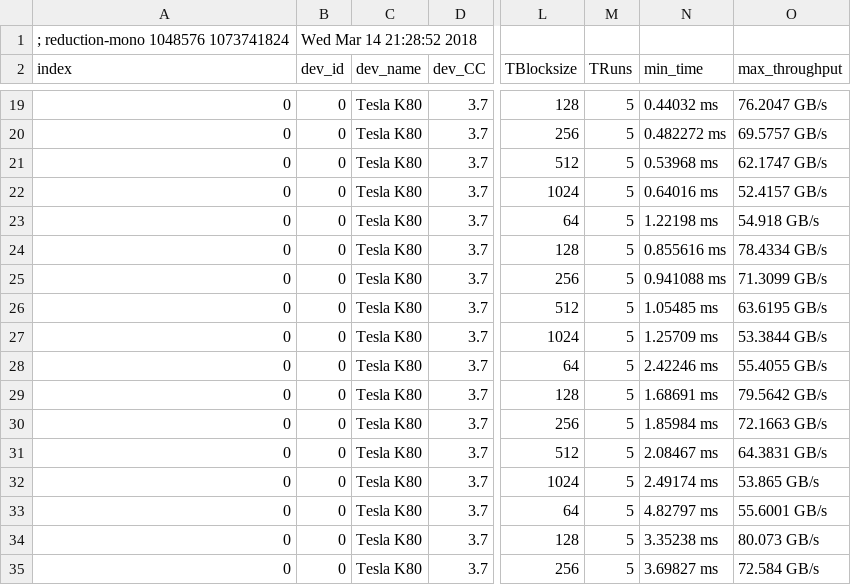
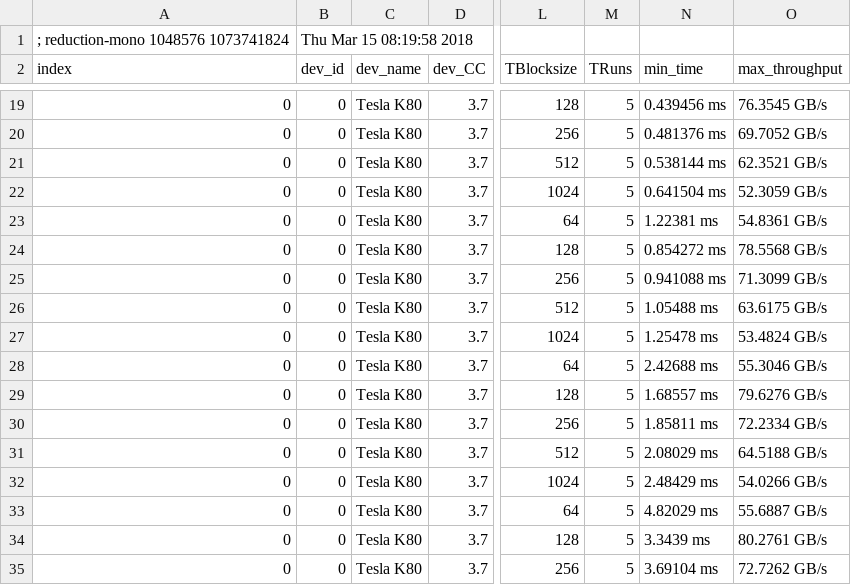
Before and after one commit to tdd11235813/cuda-stride-benchmark, a CSV file: results/K80/cuda-9.0.176/reduction-mono-823mhz.csv, drawn as a sheet; only a part is shown, gaps mark what is left out; the diff covers the shown part only; the diff names each change by its address in the sheet, - before the commit and + after, or states it on an @@ line.

```diff
--- a/results/K80/cuda-9.0.176/reduction-mono-823mhz.csv
+++ b/results/K80/cuda-9.0.176/reduction-mono-823mhz.csv
-B1 (dev_id): Wed Mar 14 21:28:52 2018
+B1 (dev_id): Thu Mar 15 08:19:58 2018
-N19 (min_time): 0.44032 ms
+N19 (min_time): 0.439456 ms
-O19 (max_throughput): 76.2047 GB/s
+O19 (max_throughput): 76.3545 GB/s
-N20 (min_time): 0.482272 ms
+N20 (min_time): 0.481376 ms
-O20 (max_throughput): 69.5757 GB/s
+O20 (max_throughput): 69.7052 GB/s
-N21 (min_time): 0.53968 ms
+N21 (min_time): 0.538144 ms
-O21 (max_throughput): 62.1747 GB/s
+O21 (max_throughput): 62.3521 GB/s
-N22 (min_time): 0.64016 ms
+N22 (min_time): 0.641504 ms
-O22 (max_throughput): 52.4157 GB/s
+O22 (max_throughput): 52.3059 GB/s
-N23 (min_time): 1.22198 ms
+N23 (min_time): 1.22381 ms
-O23 (max_throughput): 54.918 GB/s
+O23 (max_throughput): 54.8361 GB/s
-N24 (min_time): 0.855616 ms
+N24 (min_time): 0.854272 ms
-O24 (max_throughput): 78.4334 GB/s
+O24 (max_throughput): 78.5568 GB/s
-N26 (min_time): 1.05485 ms
+N26 (min_time): 1.05488 ms
-O26 (max_throughput): 63.6195 GB/s
+O26 (max_throughput): 63.6175 GB/s
-N27 (min_time): 1.25709 ms
+N27 (min_time): 1.25478 ms
-O27 (max_throughput): 53.3844 GB/s
+O27 (max_throughput): 53.4824 GB/s
-N28 (min_time): 2.42246 ms
+N28 (min_time): 2.42688 ms
-O28 (max_throughput): 55.4055 GB/s
+O28 (max_throughput): 55.3046 GB/s
-N29 (min_time): 1.68691 ms
+N29 (min_time): 1.68557 ms
-O29 (max_throughput): 79.5642 GB/s
+O29 (max_throughput): 79.6276 GB/s
-N30 (min_time): 1.85984 ms
+N30 (min_time): 1.85811 ms
-O30 (max_throughput): 72.1663 GB/s
+O30 (max_throughput): 72.2334 GB/s
-N31 (min_time): 2.08467 ms
+N31 (min_time): 2.08029 ms
-O31 (max_throughput): 64.3831 GB/s
+O31 (max_throughput): 64.5188 GB/s
-N32 (min_time): 2.49174 ms
+N32 (min_time): 2.48429 ms
-O32 (max_throughput): 53.865 GB/s
+O32 (max_throughput): 54.0266 GB/s
-N33 (min_time): 4.82797 ms
+N33 (min_time): 4.82029 ms
-O33 (max_throughput): 55.6001 GB/s
+O33 (max_throughput): 55.6887 GB/s
-N34 (min_time): 3.35238 ms
+N34 (min_time): 3.3439 ms
-O34 (max_throughput): 80.073 GB/s
+O34 (max_throughput): 80.2761 GB/s
-N35 (min_time): 3.69827 ms
+N35 (min_time): 3.69104 ms
-O35 (max_throughput): 72.584 GB/s
+O35 (max_throughput): 72.7262 GB/s
```
Also changed, not shown: 76 edited cells elsewhere in this file, results/K80/cuda-9.0.176/reduction-grid-823mhz.csv, results/K80/cuda-9.0.176/saxpy-mono-823mhz.csv, 2 other files.
